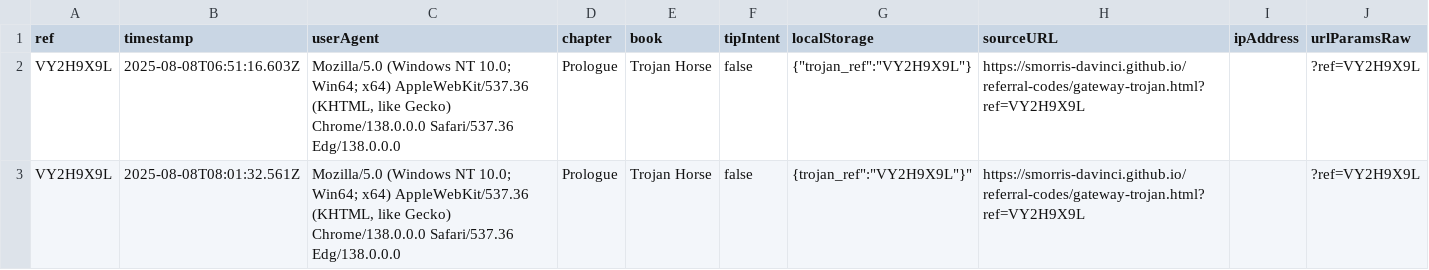
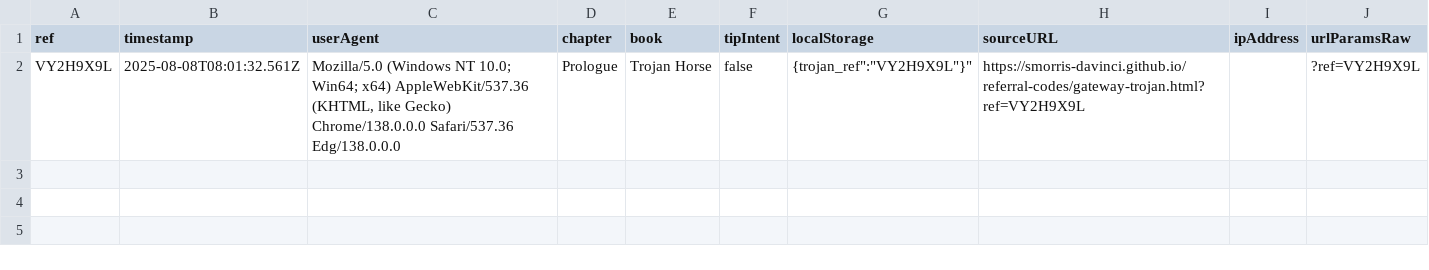
Before and after one commit to SMorris-DaVinci/referral-codes, a CSV file: referral-log-trojan.csv, drawn as a sheet; the diff names each change by its address in the sheet, - before the commit and + after, or states it on an @@ line.

Commit message:
Update referral-log-trojan.csv

```diff
--- a/referral-log-trojan.csv
+++ b/referral-log-trojan.csv
-row 2: VY2H9X9L | 2025-08-08T06:51:16.603Z | Mozilla/5.0 (Windows NT 10.0; Win64; x64) AppleWebKit/537.36 (KHTML, like Gecko) Chrome/138.0.0.0 Safari/537.36 Edg/138.0.0.0 | Prologue | Trojan Horse | false | {"trojan_ref":"VY2H9X9L"} | https://smorris-davinci.github.io/referral-codes/gateway-trojan.html?ref=VY2H9X9L |  | ?ref=VY2H9X9L
```
